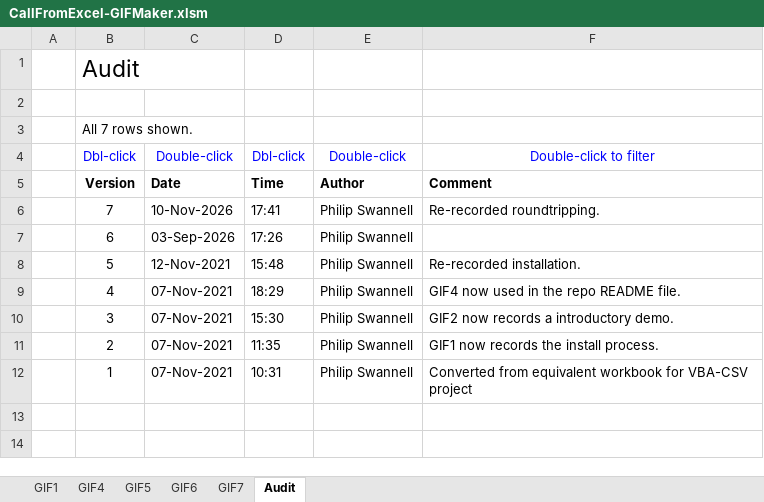
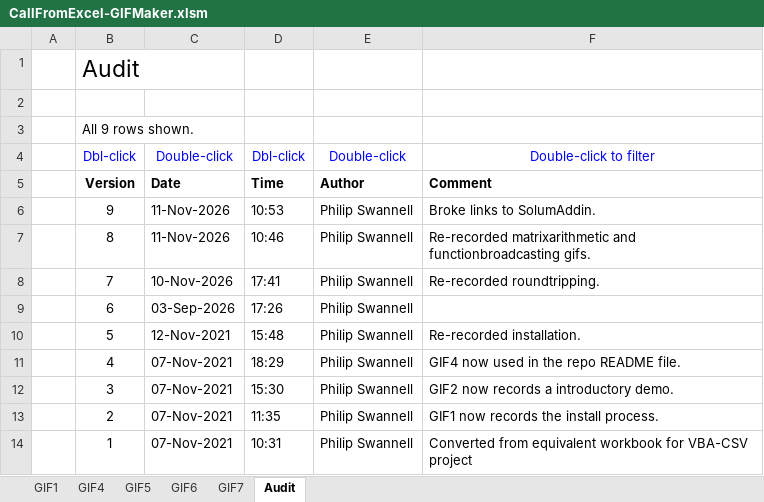
Before and after one commit to PGS62/CallFromExcel.jl, an Excel workbook: vba/CallFromExcel-GIFMaker.xlsm/CallFromExcel-GIFMaker.xlsm, sheet Audit, drawn as a sheet; values as stored, in another font and other column widths than the file's, no borders; conditional formats not drawn; the diff names each change by its address in the sheet, - before the commit and + after, or states it on an @@ line.

Commit message:
Re-recorded matrixarithmetic and functionbroadcasting gifs.

```diff
--- a/vba/CallFromExcel-GIFMaker.xlsm/CallFromExcel-GIFMaker.xlsm (sheet Audit)
+++ b/vba/CallFromExcel-GIFMaker.xlsm/CallFromExcel-GIFMaker.xlsm (sheet Audit)
-B3: All 7 rows shown.
+B3: All 9 rows shown.
+row 6:  | 9 | 11-Nov-2026 | 10:53 | Philip Swannell | Broke links to SolumAddin.
+row 7:  | 8 | 11-Nov-2026 | 10:46 | Philip Swannell | Re-recorded matrixarithmetic and functionbroadcasting gifs.
```
Also changed, not shown: sheet GIF1, sheet GIF4, workbooks/CallFromExcel-GIFMaker.xlsm, workbooks/GIF6.xlsm, 48 other files.
